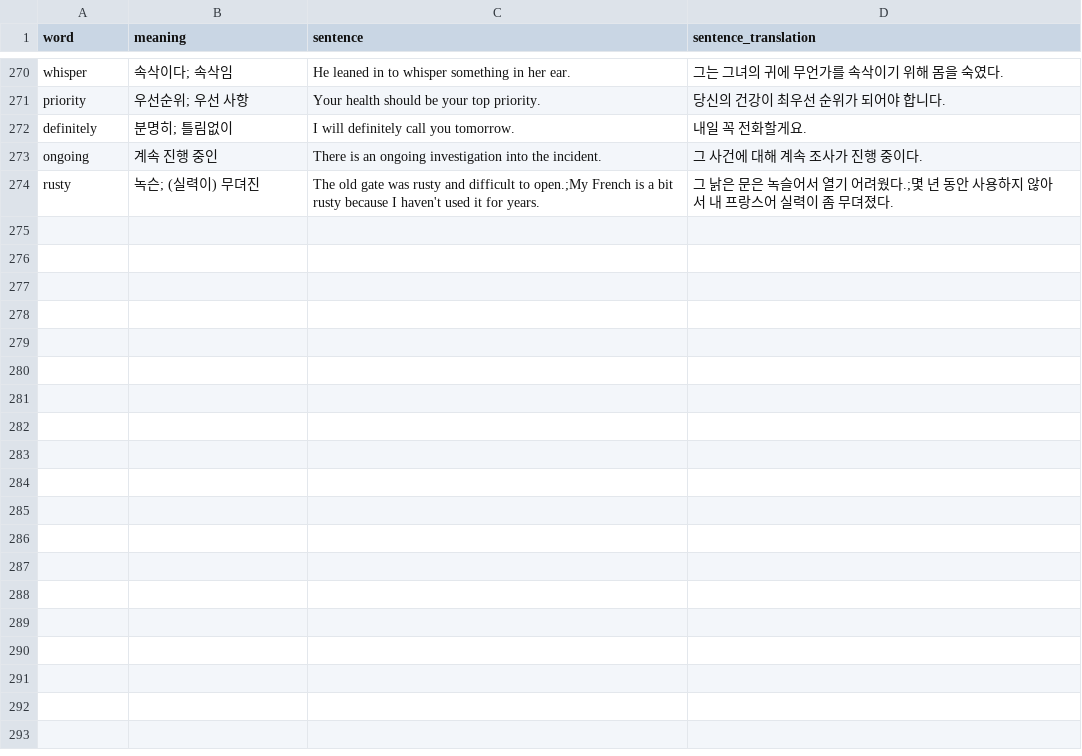
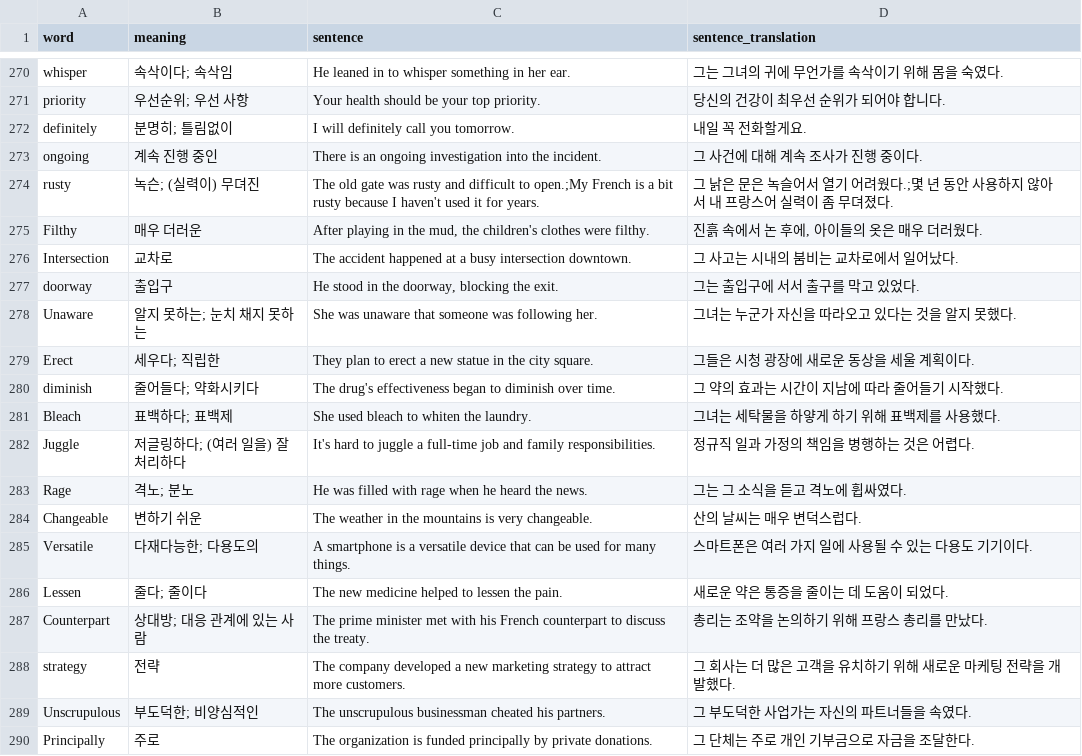
Before and after one commit to glace158/EnglishWordQuiz, a CSV file: words2.csv, drawn as a sheet; only a part is shown, gaps mark what is left out; the diff names each change by its address in the sheet, - before the commit and + after, or states it on an @@ line.

Commit message:
Modfiy memorized_word

```diff
--- a/words2.csv
+++ b/words2.csv
+row 275: Filthy | 매우 더러운 | After playing in the mud, the children's clothes were filthy. | 진흙 속에서 논 후에, 아이들의 옷은 매우 더러웠다.
+row 276: Intersection | 교차로 | The accident happened at a busy intersection downtown. | 그 사고는 시내의 붐비는 교차로에서 일어났다.
+row 277: doorway | 출입구 | He stood in the doorway, blocking the exit. | 그는 출입구에 서서 출구를 막고 있었다.
+row 278: Unaware | 알지 못하는; 눈치 채지 못하는 | She was unaware that someone was following her. | 그녀는 누군가 자신을 따라오고 있다는 것을 알지 못했다.
+row 279: Erect | 세우다; 직립한 | They plan to erect a new statue in the city square. | 그들은 시청 광장에 새로운 동상을 세울 계획이다.
+row 280: diminish | 줄어들다; 약화시키다 | The drug's effectiveness began to diminish over time. | 그 약의 효과는 시간이 지남에 따라 줄어들기 시작했다.
+row 281: Bleach | 표백하다; 표백제 | She used bleach to whiten the laundry. | 그녀는 세탁물을 하얗게 하기 위해 표백제를 사용했다.
+row 282: Juggle | 저글링하다; (여러 일을) 잘 처리하다 | It's hard to juggle a full-time job and family responsibilities. | 정규직 일과 가정의 책임을 병행하는 것은 어렵다.
+row 283: Rage | 격노; 분노 | He was filled with rage when he heard the news. | 그는 그 소식을 듣고 격노에 휩싸였다.
+row 284: Changeable | 변하기 쉬운 | The weather in the mountains is very changeable. | 산의 날씨는 매우 변덕스럽다.
+row 285: Versatile | 다재다능한; 다용도의 | A smartphone is a versatile device that can be used for many things. | 스마트폰은 여러 가지 일에 사용될 수 있는 다용도 기기이다.
+row 286: Lessen | 줄다; 줄이다 | The new medicine helped to lessen the pain. | 새로운 약은 통증을 줄이는 데 도움이 되었다.
+row 287: Counterpart | 상대방; 대응 관계에 있는 사람 | The prime minister met with his French counterpart to discuss the treaty. | 총리는 조약을 논의하기 위해 프랑스 총리를 만났다.
+row 288: strategy | 전략 | The company developed a new marketing strategy to attract more customers. | 그 회사는 더 많은 고객을 유치하기 위해 새로운 마케팅 전략을 개발했다.
+row 289: Unscrupulous | 부도덕한; 비양심적인 | The unscrupulous businessman cheated his partners. | 그 부도덕한 사업가는 자신의 파트너들을 속였다.
+row 290: Principally | 주로 | The organization is funded principally by private donations. | 그 단체는 주로 개인 기부금으로 자금을 조달한다.
```
Also changed, not shown: memorized_words_words.csv, 1 other file.
